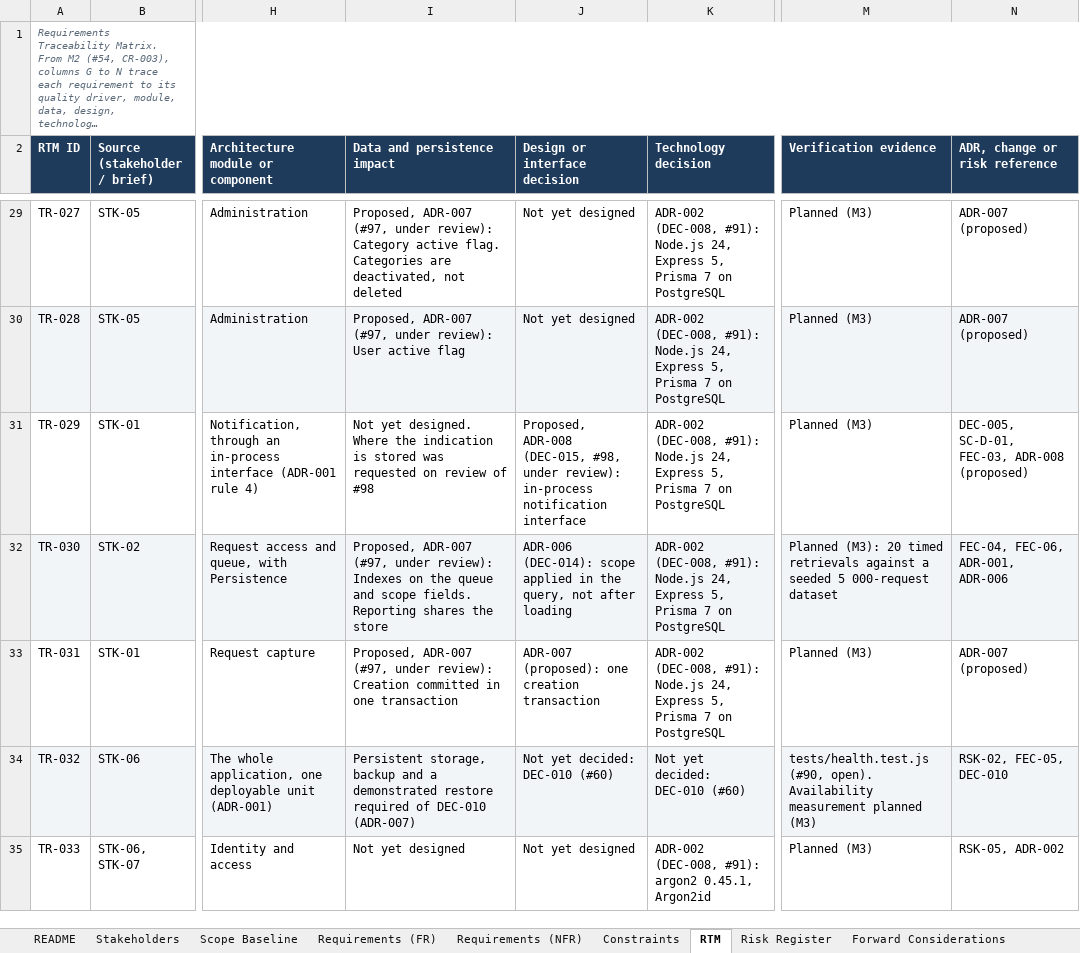
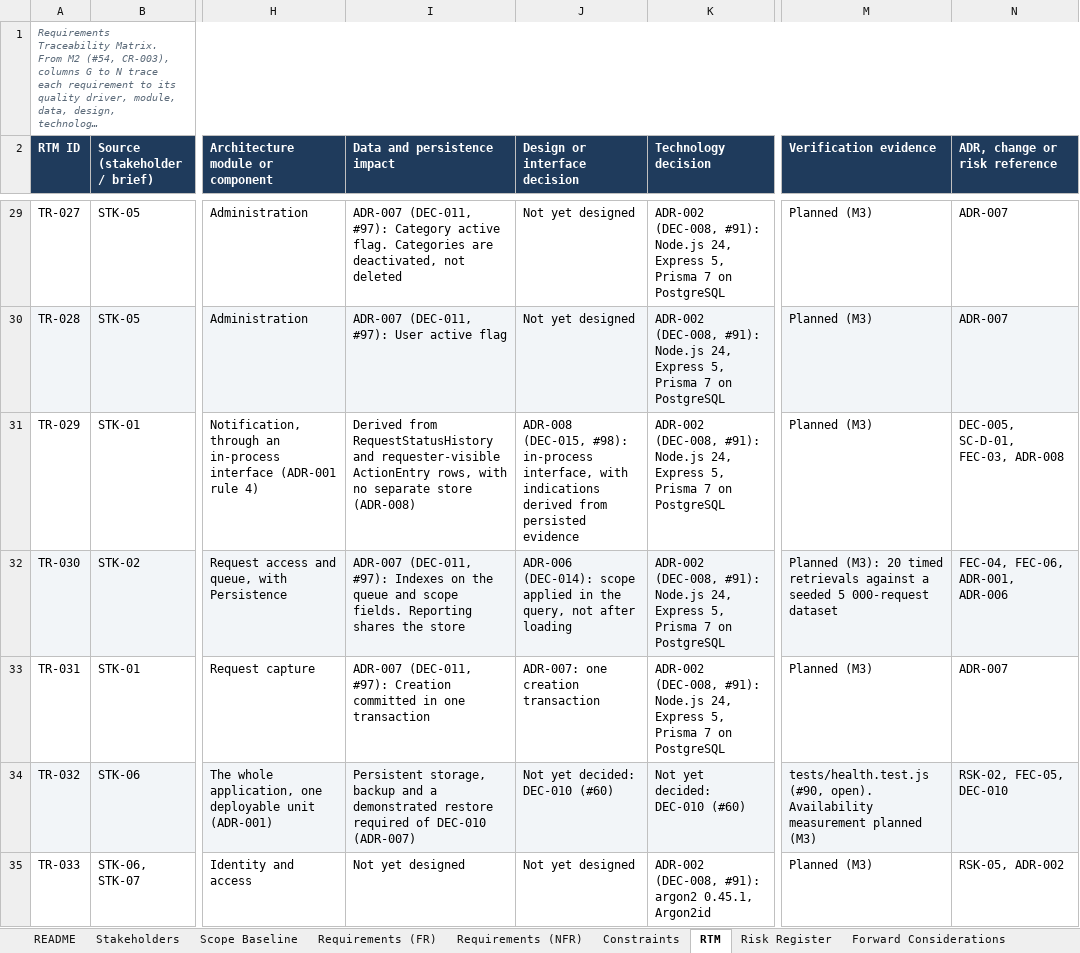
Before and after one commit to PVY-Smit/civicconnect, an Excel workbook: docs/requirements/CivicConnect_M1_Registers.xlsx, sheet RTM, drawn as a sheet; only a part is shown, gaps mark what is left out; long unchanged cells end in …; values as stored, in another font and other column widths than the file's, no borders; charts and pictures not drawn; the diff covers the shown part only; the diff names each change by its address in the sheet, - before the commit and + after, or states it on an @@ line.

Commit message:
docs: record ADR-005 to ADR-008 as decided in the registers and the ADRs (#105)
#97 (ADR-007) and #98 (ADR-008) merged on 30 September 2026, so the registers and the ADR files are
brought up to date. DEC-011 and DEC-015 are Decided, following the ADRs as merged. The Decision Log's
risk pointers name RSK-16 to RSK-29. 49 RTM cells cite ADR-007 and ADR-008 as decided and record
what review settled, and NFR-007 records #87 as merged. FEC-03 cites ADR-008 as decided. ADR-005 to
ADR-008 are marked Accepted with their approvals, each naming its Decision Log entry.

Refs: #58, #63, #54, DEC-011, DEC-015

```diff
--- a/docs/requirements/CivicConnect_M1_Registers.xlsx (sheet RTM)
+++ b/docs/requirements/CivicConnect_M1_Registers.xlsx (sheet RTM)
-I29 (Data and persistence impact): Proposed, ADR-007 (#97, under review): Category active…
+I29 (Data and persistence impact): ADR-007 (DEC-011, #97): Category active…
-N29:N30 (ADR, change or risk reference): ADR-007 (proposed)
+N29:N30 (ADR, change or risk reference): ADR-007
-I30 (Data and persistence impact): Proposed, ADR-007 (#97, under review): User active…
+I30 (Data and persistence impact): ADR-007 (DEC-011, #97): User active…
-I31 (Data and persistence impact): Not yet designed. Where the indication is stored was requested on review of #98
+I31 (Data and persistence impact): Derived from RequestStatusHistory and requester-visible ActionEntry rows, with no separate store (ADR-008)
-J31 (Design or interface decision): Proposed, ADR-008 (DEC-015, #98, under review): in-process notification interface
+J31 (Design or interface decision): ADR-008 (DEC-015, #98): in-process interface, with indications derived from persisted evidence
-N31 (ADR, change or risk reference): DEC-005, SC-D-01, FEC-03, ADR-008 (proposed)
+N31 (ADR, change or risk reference): DEC-005, SC-D-01, FEC-03, ADR-008
-I32 (Data and persistence impact): Proposed, ADR-007 (#97, under review): Indexes on…
+I32 (Data and persistence impact): ADR-007 (DEC-011, #97): Indexes on…
-I33 (Data and persistence impact): Proposed, ADR-007 (#97, under review): Creation committed…
+I33 (Data and persistence impact): ADR-007 (DEC-011, #97): Creation committed…
-J33 (Design or interface decision): ADR-007 (proposed): one creation transaction
+J33 (Design or interface decision): ADR-007: one creation transaction
-N33 (ADR, change or risk reference): ADR-007 (proposed)
+N33 (ADR, change or risk reference): ADR-007
```
Also changed, not shown: 38 edited cells elsewhere in this sheet, sheet Decision Log, sheet Forward Considerations, 4 other files.
